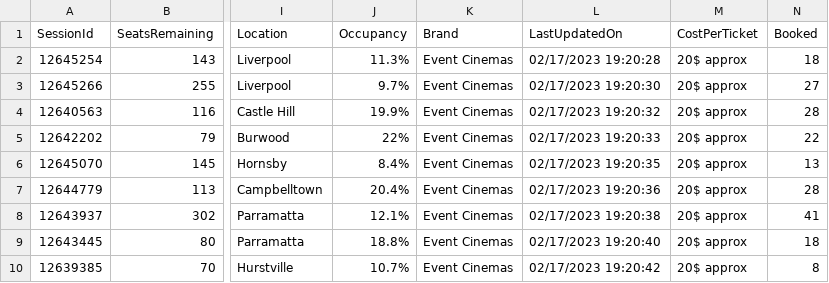
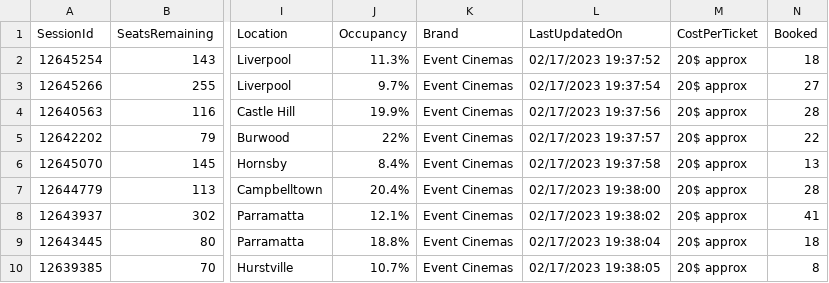
Before and after one commit to meppadiyan/movieStats, a CSV file: stats/Pathaan/2023-02-18.csv, drawn as a sheet; only a part is shown, gaps mark what is left out; the diff names each change by its address in the sheet, - before the commit and + after, or states it on an @@ line.

Commit message:
Automatic Script Update

```diff
--- a/stats/Pathaan/2023-02-18.csv
+++ b/stats/Pathaan/2023-02-18.csv
-L2 (LastUpdatedOn): 02/17/2023 19:20:28
+L2 (LastUpdatedOn): 02/17/2023 19:37:52
-L3 (LastUpdatedOn): 02/17/2023 19:20:30
+L3 (LastUpdatedOn): 02/17/2023 19:37:54
-L4 (LastUpdatedOn): 02/17/2023 19:20:32
+L4 (LastUpdatedOn): 02/17/2023 19:37:56
-L5 (LastUpdatedOn): 02/17/2023 19:20:33
+L5 (LastUpdatedOn): 02/17/2023 19:37:57
-L6 (LastUpdatedOn): 02/17/2023 19:20:35
+L6 (LastUpdatedOn): 02/17/2023 19:37:58
-L7 (LastUpdatedOn): 02/17/2023 19:20:36
+L7 (LastUpdatedOn): 02/17/2023 19:38:00
-L8 (LastUpdatedOn): 02/17/2023 19:20:38
+L8 (LastUpdatedOn): 02/17/2023 19:38:02
-L9 (LastUpdatedOn): 02/17/2023 19:20:40
+L9 (LastUpdatedOn): 02/17/2023 19:38:04
-L10 (LastUpdatedOn): 02/17/2023 19:20:42
+L10 (LastUpdatedOn): 02/17/2023 19:38:05
```
